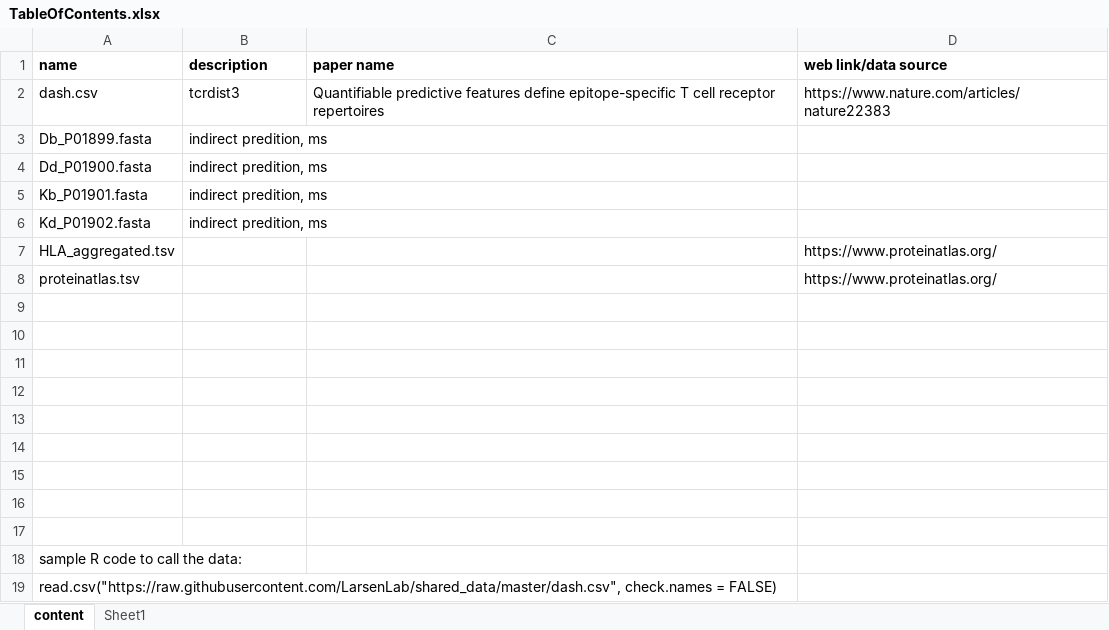
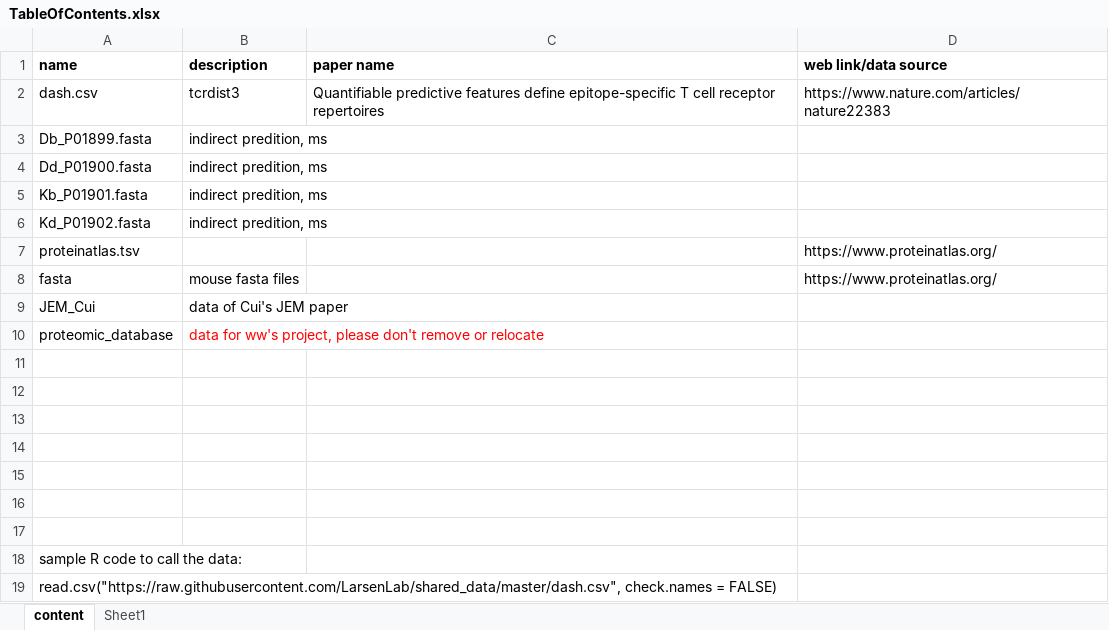
Before and after one commit to LarsenLab/shared_data, an Excel workbook: TableOfContents.xlsx, sheet content, drawn as a sheet; values as stored, in another font and other column widths than the file's, no borders; removed rows and columns are numbered as before the commit, all else as after; the diff names each change by its address in the sheet, - before the commit and + after, or states it on an @@ line.

Commit message:
add notes

```diff
--- a/TableOfContents.xlsx (sheet content)
+++ b/TableOfContents.xlsx (sheet content)
-row 7: HLA_aggregated.tsv |  |  | https://www.proteinatlas.org/
-row 8: (empty)
+row 8: fasta | mouse fasta files |  | https://www.proteinatlas.org/
-row 9: (empty)
+row 9: JEM_Cui | data of Cui's JEM paper
+row 10: proteomic_database | data for ww's project, please don't remove or relocate
```
